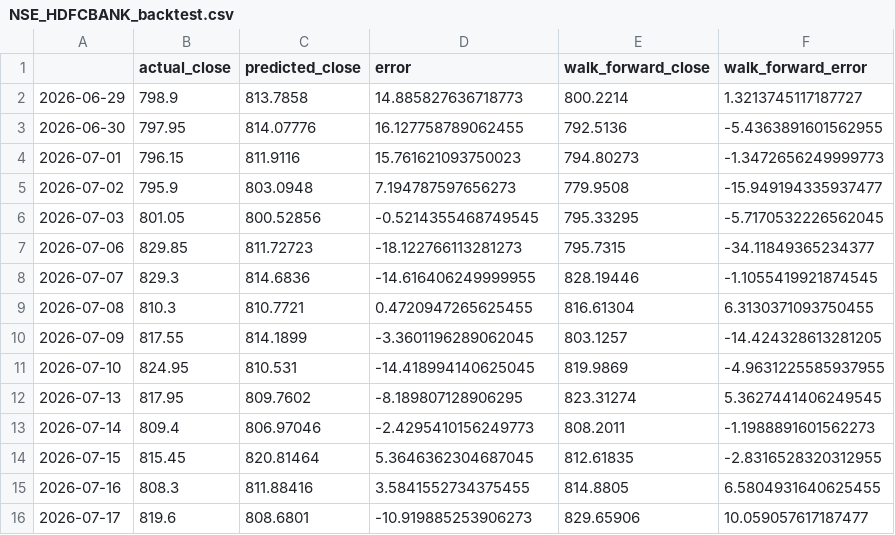
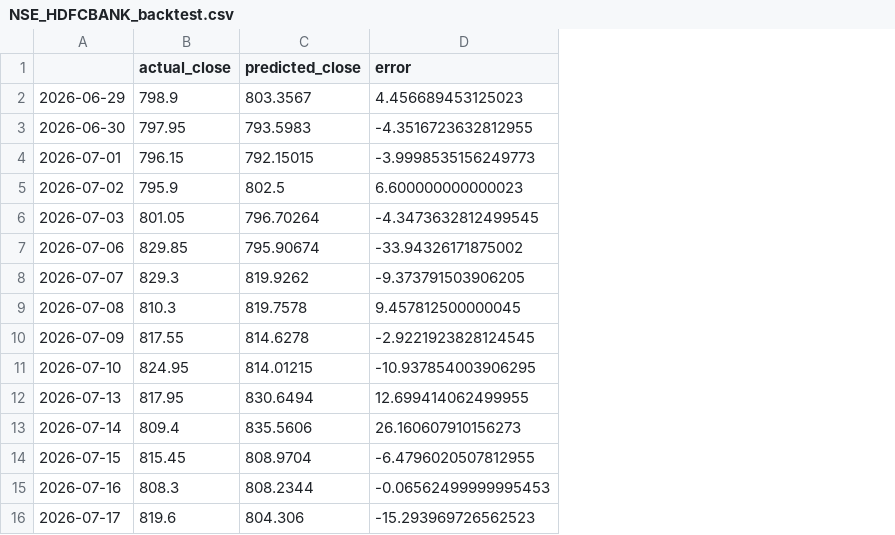
Before and after one commit to projectdevlopmentphase-a11y/Kron, a CSV file: data/NSE_HDFCBANK_backtest.csv, drawn as a sheet; only a part is shown; the diff covers the shown part only; the diff names each change by its address in the sheet, - before the commit and + after, or states it on an @@ line.

```diff
--- a/data/NSE_HDFCBANK_backtest.csv
+++ b/data/NSE_HDFCBANK_backtest.csv
-column E (walk_forward_close), rows 2-16: 800.2214 | 792.5136 | 794.80273 | 779.9508 | 795.33295 | 795.7315 | 828.19446 | 816.61304 | 803.1257 | 819.9869 | 823.31274 | 808.2011 | 812.61835 | 814.8805 | 829.65906
-column F (walk_forward_error), rows 2-16: 1.3213745117187727 | -5.4363891601562955 | -1.3472656249999773 | -15.949194335937477 | -5.7170532226562045 | -34.11849365234377 | -1.1055419921874545 | 6.3130371093750455 | -14.424328613281205 | -4.9631225585937955 | 5.3627441406249545 | -1.1988891601562273 | -2.8316528320312955 | 6.5804931640625455 | 10.059057617187477
-C2 (predicted_close): 813.7858
+C2 (predicted_close): 803.3567
-D2 (error): 14.885827636718773
+D2 (error): 4.456689453125023
-C3 (predicted_close): 814.07776
+C3 (predicted_close): 793.5983
-D3 (error): 16.127758789062455
+D3 (error): -4.3516723632812955
-C4 (predicted_close): 811.9116
+C4 (predicted_close): 792.15015
-D4 (error): 15.761621093750023
+D4 (error): -3.9998535156249773
-C5 (predicted_close): 803.0948
+C5 (predicted_close): 802.5
-D5 (error): 7.194787597656273
+D5 (error): 6.600000000000023
-C6 (predicted_close): 800.52856
+C6 (predicted_close): 796.70264
-D6 (error): -0.5214355468749545
+D6 (error): -4.3473632812499545
-C7 (predicted_close): 811.72723
+C7 (predicted_close): 795.90674
-D7 (error): -18.122766113281273
+D7 (error): -33.94326171875002
-C8 (predicted_close): 814.6836
+C8 (predicted_close): 819.9262
-D8 (error): -14.616406249999955
+D8 (error): -9.373791503906205
-C9 (predicted_close): 810.7721
+C9 (predicted_close): 819.7578
-D9 (error): 0.4720947265625455
+D9 (error): 9.457812500000045
-C10 (predicted_close): 814.1899
+C10 (predicted_close): 814.6278
-D10 (error): -3.3601196289062045
+D10 (error): -2.9221923828124545
-C11 (predicted_close): 810.531
+C11 (predicted_close): 814.01215
-D11 (error): -14.418994140625045
+D11 (error): -10.937854003906295
-C12 (predicted_close): 809.7602
+C12 (predicted_close): 830.6494
-D12 (error): -8.189807128906295
+D12 (error): 12.699414062499955
-C13 (predicted_close): 806.97046
+C13 (predicted_close): 835.5606
-D13 (error): -2.4295410156249773
+D13 (error): 26.160607910156273
-C14 (predicted_close): 820.81464
+C14 (predicted_close): 808.9704
-D14 (error): 5.3646362304687045
+D14 (error): -6.4796020507812955
-C15 (predicted_close): 811.88416
+C15 (predicted_close): 808.2344
-D15 (error): 3.5841552734375455
+D15 (error): -0.06562499999995453
-C16 (predicted_close): 808.6801
+C16 (predicted_close): 804.306
-D16 (error): -10.919885253906273
+D16 (error): -15.293969726562523
```
Also changed, not shown: 10 edited cells elsewhere in this file, 3 other files.
